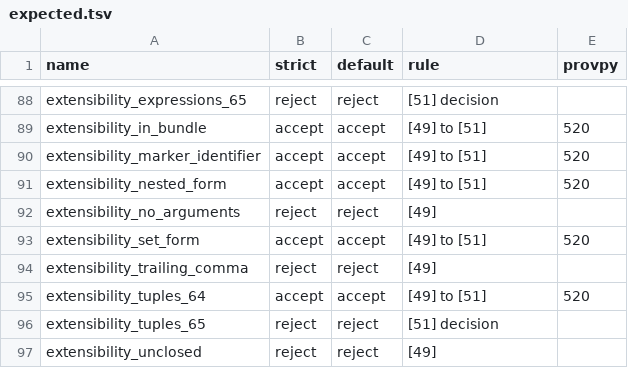
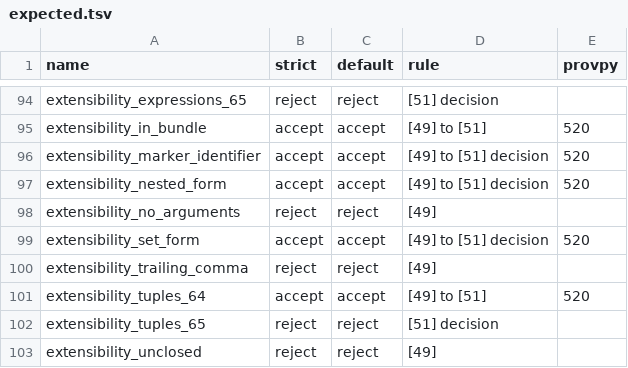
Before and after one commit to trungdong/prov-corpus, a TSV file: provn/probes/expected.tsv, drawn as a sheet; only a part is shown, gaps mark what is left out; the diff covers the shown part only.

```diff
--- a/provn/probes/expected.tsv
+++ b/provn/probes/expected.tsv
@@ -89,6 +95,6 @@ extensibility_expressions_65	reject	reject	[51] decision
 extensibility_in_bundle	accept	accept	[49] to [51]	520
-extensibility_marker_identifier	accept	accept	[49] to [51]	520
-extensibility_nested_form	accept	accept	[49] to [51]	520
+extensibility_marker_identifier	accept	accept	[49] to [51] decision	520
+extensibility_nested_form	accept	accept	[49] to [51] decision	520
 extensibility_no_arguments	reject	reject	[49]	
-extensibility_set_form	accept	accept	[49] to [51]	520
+extensibility_set_form	accept	accept	[49] to [51] decision	520
 extensibility_trailing_comma	reject	reject	[49]	
```
Also changed, not shown: 11 added rows and 9 edited cells elsewhere in this file, 15 other files.
